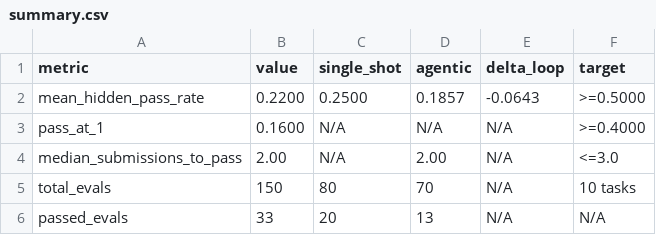
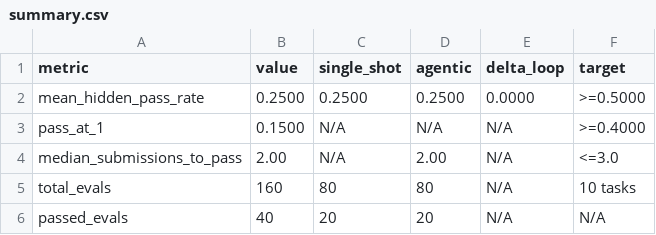
Before and after one commit to alpeware/clj-einsum, a CSV file: resources/proposals/gate3_evals/clojure_bench/summary.csv, drawn as a sheet.

Commit message:
[gate3/clojure-bench] stage2-impl: rerun gemma-4-31b-it-qat-int4 at default repetition penalty 1.0 (adopt verdict)
- Evaluated 10-task agentic suite at default repetition penalty 1.0 (max-turns: 5, max-new-tokens: 1536).
- Evaluation results:
  * Agentic pass rate: 7/10 (70.0%) [first-n, my-range, deep-flatten, freqs, partition-by-parity, deep-update-vals, lazy-interleave]
    - Note: deep-flatten passed in 4 turns (3728 tokens out) after failing in all rep=1.15 runs.
  * Single-shot pass rate @4096 (rep=1.0): 4/10 (40.0%)
  * Matched Union Pass Rate: 7/10 (70.0%) vs PTQ-INT4 6/10 (60.0%) [delta: +10.0%]
- Predeclared decision rule verdict: ADOPT
  * QAT-INT4 (70.0%) strictly beats PTQ-INT4 (60.0%) on matched union pass rate.
- Trace Metrics (Agentic Loop Turn 1):
  * Pre-tool thinking tokens: Mean 851.9 tok, Median 764.0 tok (vs PTQ 1093.5 / 1518.0 tok, -22.1% mean / -49.7% median).
  * Loop-saturated generations (0 code submissions): 0/10 tasks (0.0%), 100% submission rate.
- Full Benchmark Runtime Baseline (gfx1100 / RX 7900 XTX):
  * Single-Shot (10 tasks @4096 tokens): 943.4s task wall (16.0 min process time)
  * Agentic Loop (10 tasks @1536 tokens, 5 turns): 1521.8s task wall (28.3 min process time)
  * Full Benchmark Baseline: 2465.2s task wall (41.1 min), 44.3 min process end-to-end.

```diff
--- a/resources/proposals/gate3_evals/clojure_bench/summary.csv
+++ b/resources/proposals/gate3_evals/clojure_bench/summary.csv
@@ -1,6 +1,6 @@
 metric,value,single_shot,agentic,delta_loop,target
-mean_hidden_pass_rate,0.2200,0.2500,0.1857,-0.0643,>=0.5000
-pass_at_1,0.1600,N/A,N/A,N/A,>=0.4000
+mean_hidden_pass_rate,0.2500,0.2500,0.2500,0.0000,>=0.5000
+pass_at_1,0.1500,N/A,N/A,N/A,>=0.4000
 median_submissions_to_pass,2.00,N/A,2.00,N/A,<=3.0
-total_evals,150,80,70,N/A,10 tasks
-passed_evals,33,20,13,N/A,N/A
+total_evals,160,80,80,N/A,10 tasks
+passed_evals,40,20,20,N/A,N/A
```
Also changed, not shown: 1 other file.
